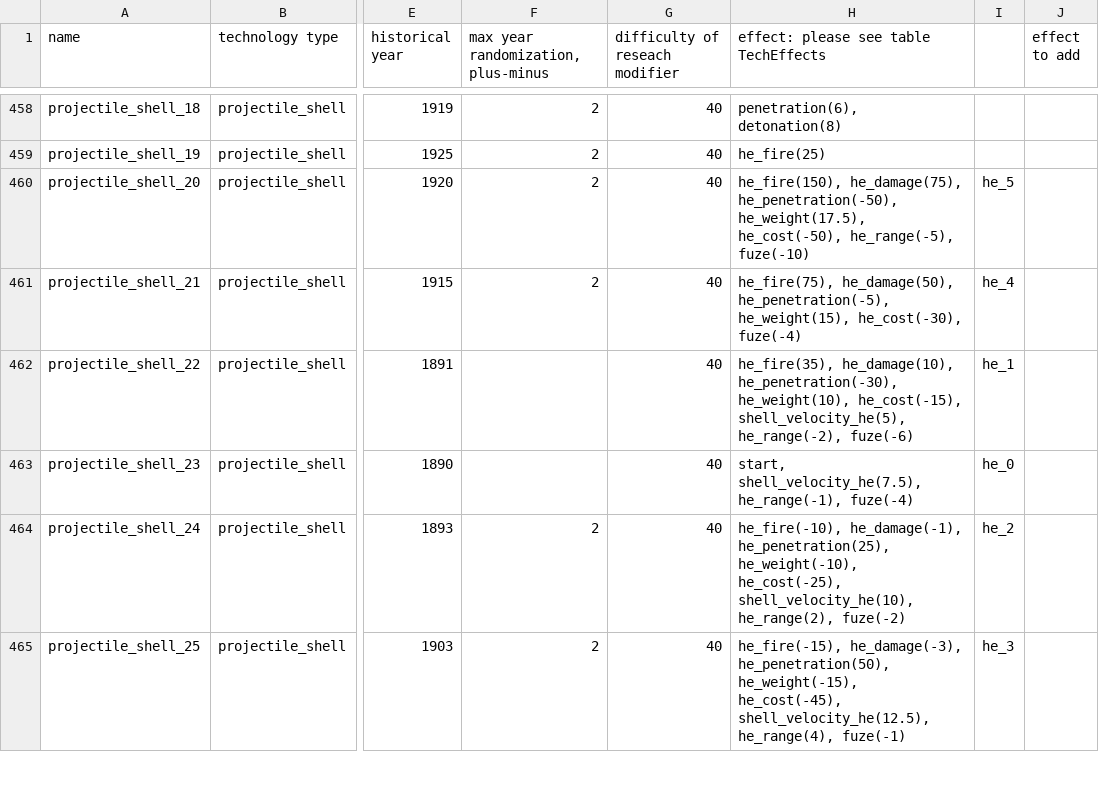
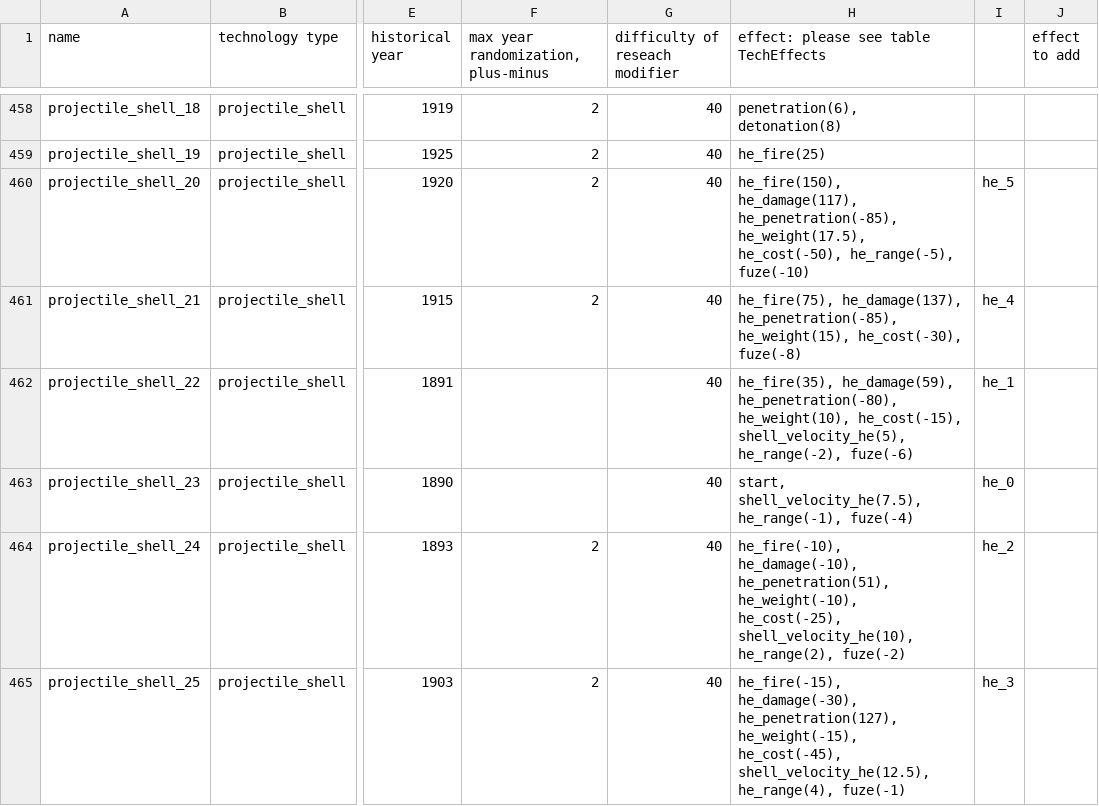
Before and after one commit to brothermunro/Dreadnought-Improvement-Project, a CSV file: technologies.csv, drawn as a sheet; only a part is shown, gaps mark what is left out; the diff covers the shown part only; the diff names each change by its address in the sheet, - before the commit and + after, or states it on an @@ line.

```diff
--- a/technologies.csv
+++ b/technologies.csv
-H460: he_fire(150), he_damage(75), he_penetration(-50), he_weight(17.5), he_cost(-50),…
+H460: he_fire(150), he_damage(117), he_penetration(-85), he_weight(17.5), he_cost(-50),…
-H461: he_fire(75), he_damage(50), he_penetration(-5), he_weight(15), he_cost(-30), fuze(-4)
+H461: he_fire(75), he_damage(137), he_penetration(-85), he_weight(15), he_cost(-30), fuze(-8)
-H462: he_fire(35), he_damage(10), he_penetration(-30), he_weight(10), he_cost(-15),…
+H462: he_fire(35), he_damage(59), he_penetration(-80), he_weight(10), he_cost(-15),…
-H464: he_fire(-10), he_damage(-1), he_penetration(25), he_weight(-10), he_cost(-25),…
+H464: he_fire(-10), he_damage(-10), he_penetration(51), he_weight(-10), he_cost(-25),…
-H465: he_fire(-15), he_damage(-3), he_penetration(50), he_weight(-15), he_cost(-45),…
+H465: he_fire(-15), he_damage(-30), he_penetration(127), he_weight(-15), he_cost(-45),…
```
Also changed, not shown: 17 edited cells elsewhere in this file.
